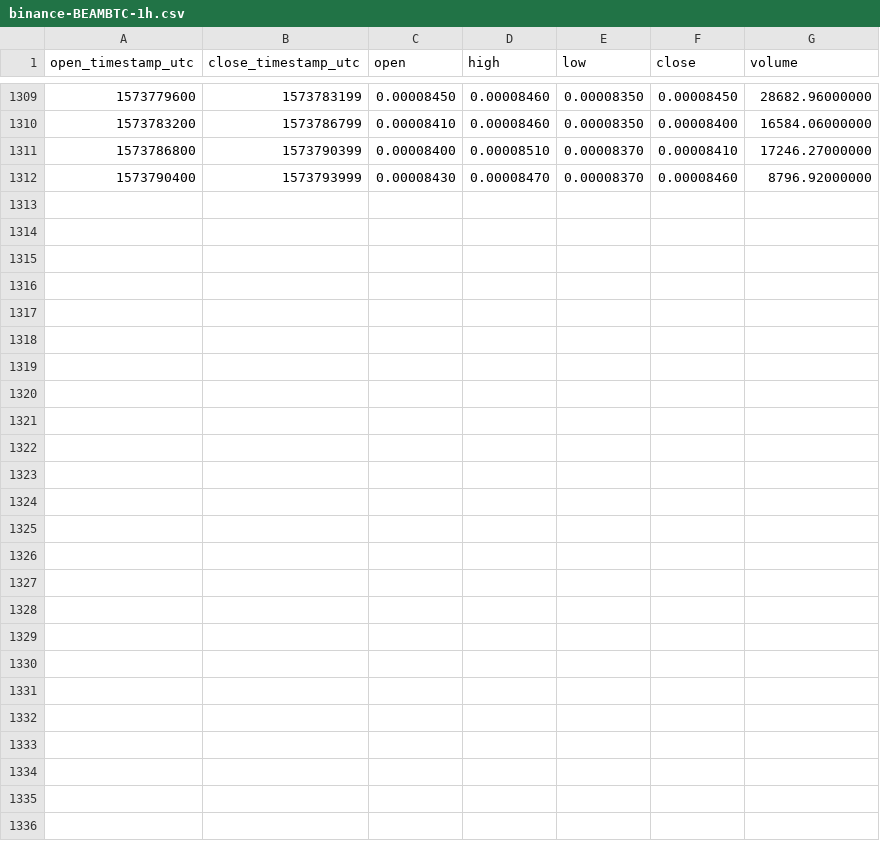
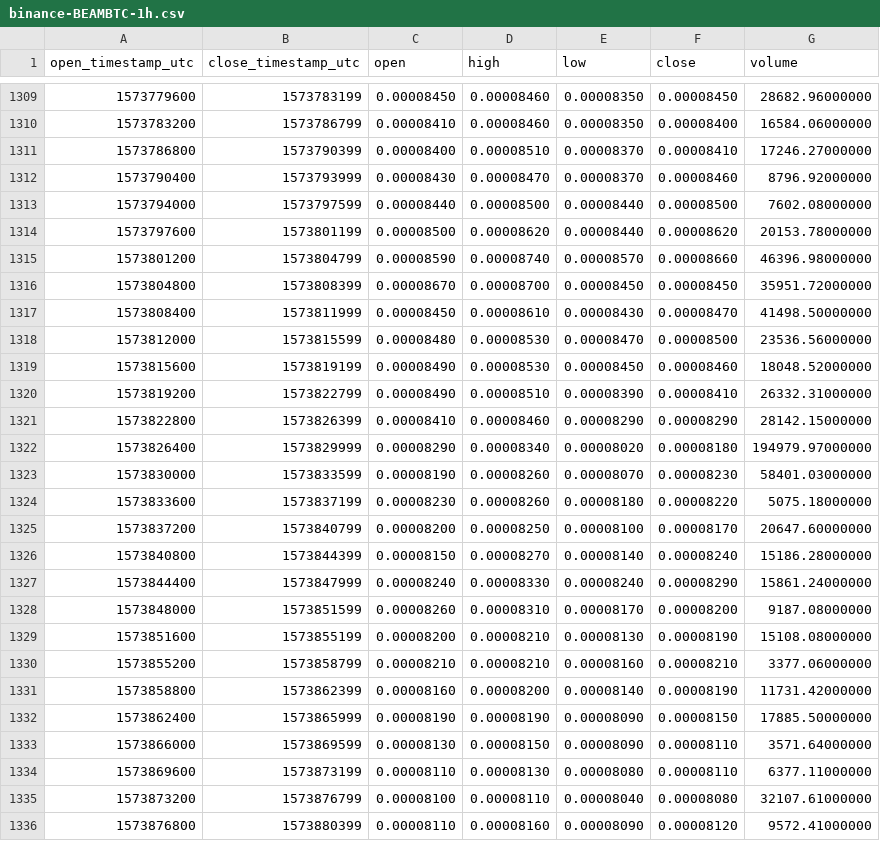
Before and after one commit to cryptobigbro/binance-BEAMBTC, a CSV file: binance-BEAMBTC-1h.csv, drawn as a sheet; only a part is shown, gaps mark what is left out.

Commit message:
Update OHLCV data.

```diff
--- a/binance-BEAMBTC-1h.csv
+++ b/binance-BEAMBTC-1h.csv
@@ -1312 +1312,25 @@ open_timestamp_utc,close_timestamp_utc,open,high,low,close,volume
 1573790400,1573793999,0.00008430,0.00008470,0.00008370,0.00008460,8796.92000000
+1573794000,1573797599,0.00008440,0.00008500,0.00008440,0.00008500,7602.08000000
+1573797600,1573801199,0.00008500,0.00008620,0.00008440,0.00008620,20153.78000000
+1573801200,1573804799,0.00008590,0.00008740,0.00008570,0.00008660,46396.98000000
+1573804800,1573808399,0.00008670,0.00008700,0.00008450,0.00008450,35951.72000000
+1573808400,1573811999,0.00008450,0.00008610,0.00008430,0.00008470,41498.50000000
+1573812000,1573815599,0.00008480,0.00008530,0.00008470,0.00008500,23536.56000000
+1573815600,1573819199,0.00008490,0.00008530,0.00008450,0.00008460,18048.52000000
+1573819200,1573822799,0.00008490,0.00008510,0.00008390,0.00008410,26332.31000000
+1573822800,1573826399,0.00008410,0.00008460,0.00008290,0.00008290,28142.15000000
+1573826400,1573829999,0.00008290,0.00008340,0.00008020,0.00008180,194979.97000000
+1573830000,1573833599,0.00008190,0.00008260,0.00008070,0.00008230,58401.03000000
+1573833600,1573837199,0.00008230,0.00008260,0.00008180,0.00008220,5075.18000000
+1573837200,1573840799,0.00008200,0.00008250,0.00008100,0.00008170,20647.60000000
+1573840800,1573844399,0.00008150,0.00008270,0.00008140,0.00008240,15186.28000000
+1573844400,1573847999,0.00008240,0.00008330,0.00008240,0.00008290,15861.24000000
+1573848000,1573851599,0.00008260,0.00008310,0.00008170,0.00008200,9187.08000000
+1573851600,1573855199,0.00008200,0.00008210,0.00008130,0.00008190,15108.08000000
+1573855200,1573858799,0.00008210,0.00008210,0.00008160,0.00008210,3377.06000000
+1573858800,1573862399,0.00008160,0.00008200,0.00008140,0.00008190,11731.42000000
+1573862400,1573865999,0.00008190,0.00008190,0.00008090,0.00008150,17885.50000000
+1573866000,1573869599,0.00008130,0.00008150,0.00008090,0.00008110,3571.64000000
+1573869600,1573873199,0.00008110,0.00008130,0.00008080,0.00008110,6377.11000000
+1573873200,1573876799,0.00008100,0.00008110,0.00008040,0.00008080,32107.61000000
+1573876800,1573880399,0.00008110,0.00008160,0.00008090,0.00008120,9572.41000000
```
Also changed, not shown: binance-BEAMBTC-1d.csv.
